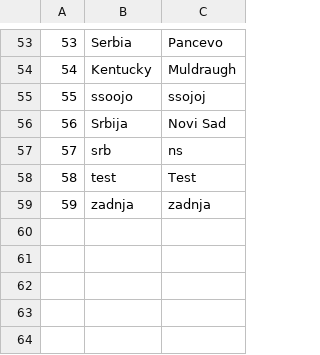
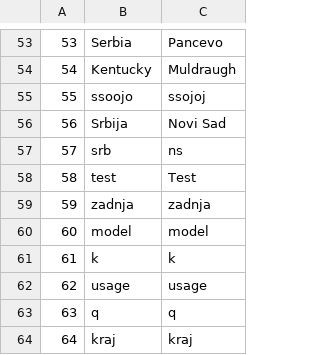
Before and after one commit to kzi-nastava/sims-ra-2024-group-6-team-a, a CSV file: Resources/Data/locations.csv, drawn as a sheet; only a part is shown, gaps mark what is left out.

```diff
--- a/Resources/Data/locations.csv
+++ b/Resources/Data/locations.csv
@@ -59 +59,6 @@
 59|zadnja|zadnja
+60|model|model
+61|k|k
+62|usage|usage
+63|q|q
+64|kraj|kraj
```
Also changed, not shown: Resources/Data/checkpoints.csv, Resources/Data/images.csv, 23 other files.
